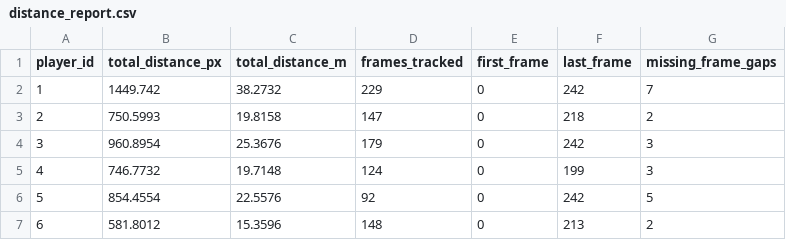
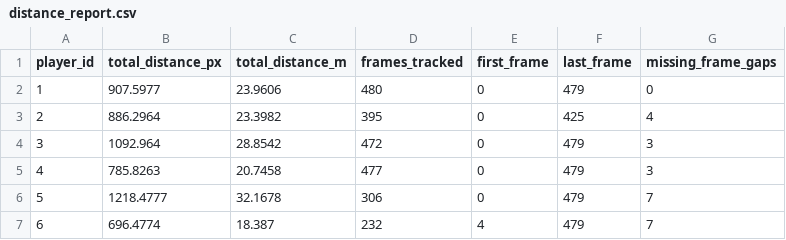
Before and after one commit to Aliayman38/Basketball_Project, a CSV file: basketball_webapp/static/processed/analytics/distance_report.csv, drawn as a sheet; only a part is shown; the diff covers the shown part only.

Commit message:
adding the dashboard in the webapp

```diff
--- a/basketball_webapp/static/processed/analytics/distance_report.csv
+++ b/basketball_webapp/static/processed/analytics/distance_report.csv
@@ -1,7 +1,7 @@
 player_id,total_distance_px,total_distance_m,frames_tracked,first_frame,last_frame,missing_frame_gaps
-1,1449.742,38.2732,229,0,242,7
-2,750.5993,19.8158,147,0,218,2
-3,960.8954,25.3676,179,0,242,3
-4,746.7732,19.7148,124,0,199,3
-5,854.4554,22.5576,92,0,242,5
-6,581.8012,15.3596,148,0,213,2
+1,907.5977,23.9606,480,0,479,0
+2,886.2964,23.3982,395,0,425,4
+3,1092.964,28.8542,472,0,479,3
+4,785.8263,20.7458,477,0,479,3
+5,1218.4777,32.1678,306,0,479,7
+6,696.4774,18.387,232,4,479,7
```
Also changed, not shown: 23 edited cells elsewhere in this file, basketball_webapp/static/processed/analytics/speed_report.csv, runs/bot-sort tracking/analytics/distance_report.csv, 41 other files.
